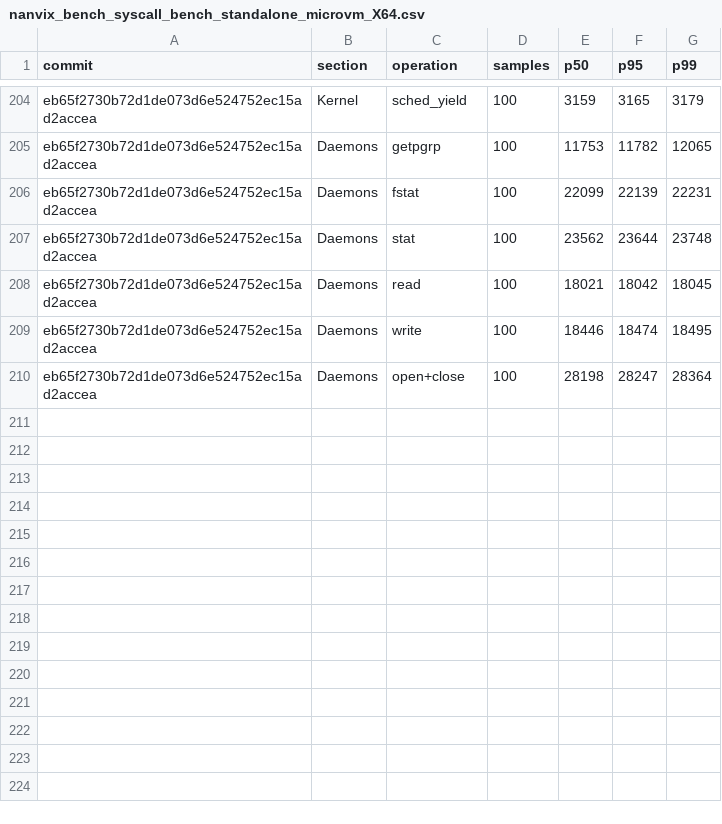
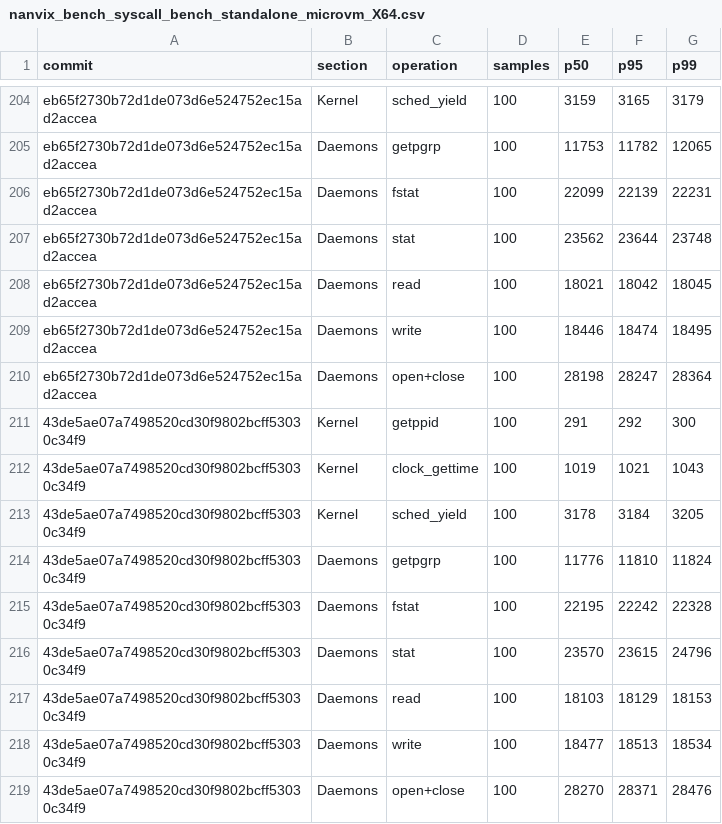
Before and after one commit to nanvix/nanvix, a CSV file: www/bench/data/linux-baremetal/nanvix_bench_syscall_bench_standalone_microvm_X64.csv, drawn as a sheet; only a part is shown, gaps mark what is left out; the diff names each change by its address in the sheet, - before the commit and + after, or states it on an @@ line.

```diff
--- a/www/bench/data/linux-baremetal/nanvix_bench_syscall_bench_standalone_microvm_X64.csv
+++ b/www/bench/data/linux-baremetal/nanvix_bench_syscall_bench_standalone_microvm_X64.csv
+row 211: 43de5ae07a7498520cd30f9802bcff53030c34f9 | Kernel | getppid | 100 | 291 | 292 | 300
+row 212: 43de5ae07a7498520cd30f9802bcff53030c34f9 | Kernel | clock_gettime | 100 | 1019 | 1021 | 1043
+row 213: 43de5ae07a7498520cd30f9802bcff53030c34f9 | Kernel | sched_yield | 100 | 3178 | 3184 | 3205
+row 214: 43de5ae07a7498520cd30f9802bcff53030c34f9 | Daemons | getpgrp | 100 | 11776 | 11810 | 11824
+row 215: 43de5ae07a7498520cd30f9802bcff53030c34f9 | Daemons | fstat | 100 | 22195 | 22242 | 22328
+row 216: 43de5ae07a7498520cd30f9802bcff53030c34f9 | Daemons | stat | 100 | 23570 | 23615 | 24796
+row 217: 43de5ae07a7498520cd30f9802bcff53030c34f9 | Daemons | read | 100 | 18103 | 18129 | 18153
+row 218: 43de5ae07a7498520cd30f9802bcff53030c34f9 | Daemons | write | 100 | 18477 | 18513 | 18534
+row 219: 43de5ae07a7498520cd30f9802bcff53030c34f9 | Daemons | open+close | 100 | 28270 | 28371 | 28476
```
Also changed, not shown: www/bench/data/linux-baremetal/nanvix_bench_snapshot_restore_standalone_microvm_X64.csv, www/bench/data/linux-baremetal/nanvix_bench_vfs_bench_standalone_microvm_X64.csv, 6 other files.
